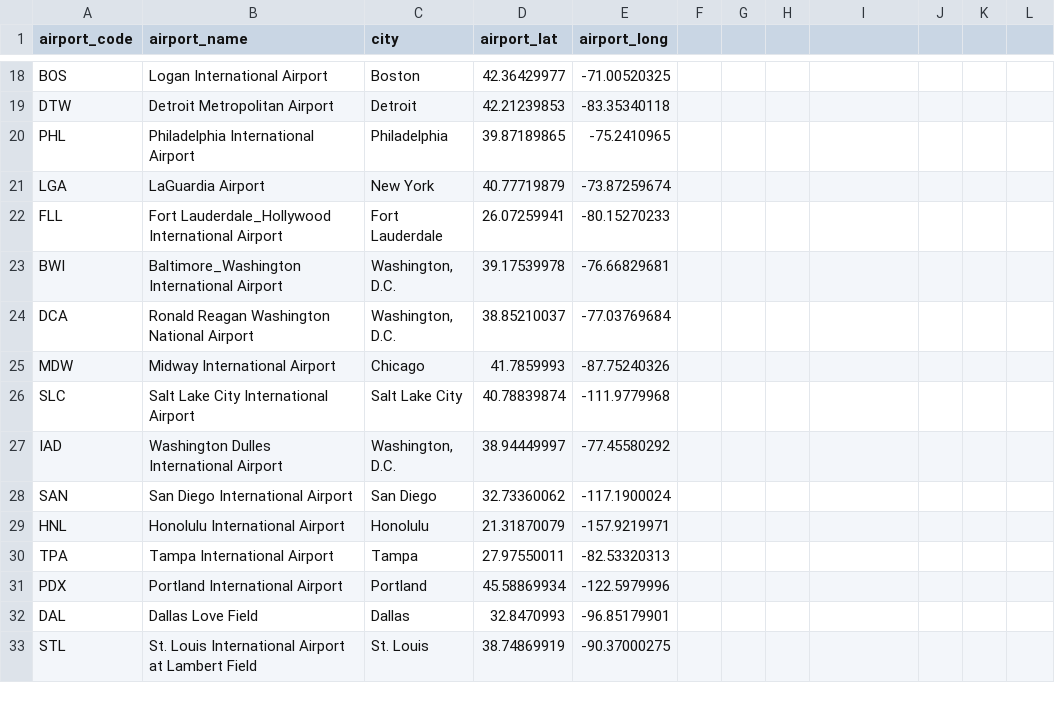
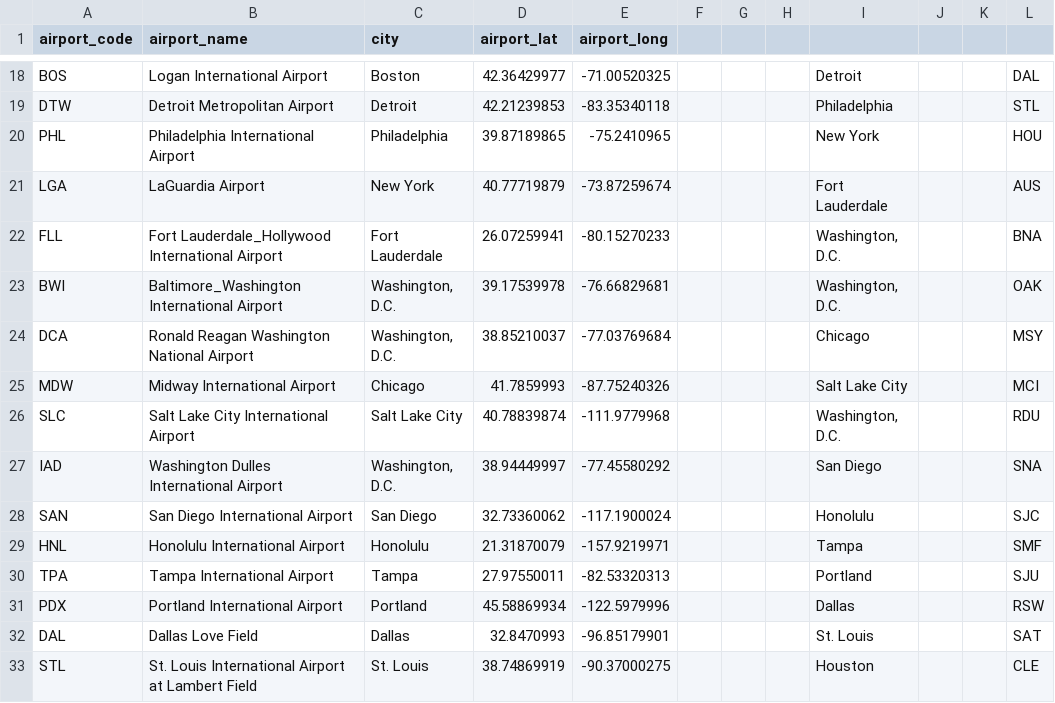
Before and after one commit to christyycchen/Hackbright-project, a CSV file: data/US_airports_60.csv, drawn as a sheet; only a part is shown, gaps mark what is left out; the diff covers the shown part only; the diff names each change by its address in the sheet, - before the commit and + after, or states it on an @@ line.

Commit message:
added view city templet

```diff
--- a/data/US_airports_60.csv
+++ b/data/US_airports_60.csv
-I18: (empty)
+I18: Detroit
-L18: (empty)
+L18: DAL
-I19: (empty)
+I19: Philadelphia
-L19: (empty)
+L19: STL
-I20: (empty)
+I20: New York
-L20: (empty)
+L20: HOU
-I21: (empty)
+I21: Fort Lauderdale
-L21: (empty)
+L21: AUS
-I22:I23: (empty)
+I22:I23: Washington, D.C.
-L22: (empty)
+L22: BNA
-L23: (empty)
+L23: OAK
-I24: (empty)
+I24: Chicago
-L24: (empty)
+L24: MSY
-I25: (empty)
+I25: Salt Lake City
-L25: (empty)
+L25: MCI
-I26: (empty)
+I26: Washington, D.C.
-L26: (empty)
+L26: RDU
-I27: (empty)
+I27: San Diego
-L27: (empty)
+L27: SNA
-I28: (empty)
+I28: Honolulu
-L28: (empty)
+L28: SJC
-I29: (empty)
+I29: Tampa
-L29: (empty)
+L29: SMF
-I30: (empty)
+I30: Portland
-L30: (empty)
+L30: SJU
-I31: (empty)
+I31: Dallas
-L31: (empty)
+L31: RSW
-I32: (empty)
+I32: St. Louis
-L32: (empty)
+L32: SAT
-I33: (empty)
+I33: Houston
-L33: (empty)
+L33: CLE
```
Also changed, not shown: 73 edited cells elsewhere in this file, city_links.csv, 5 other files.
